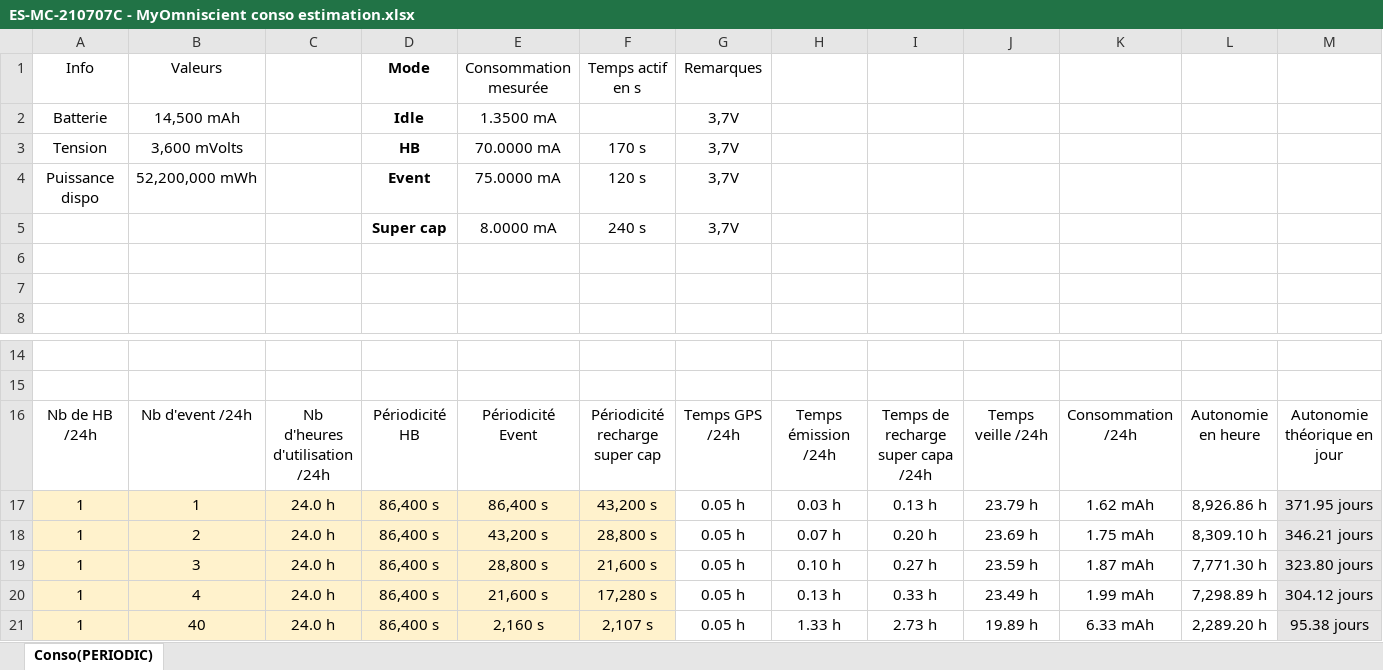
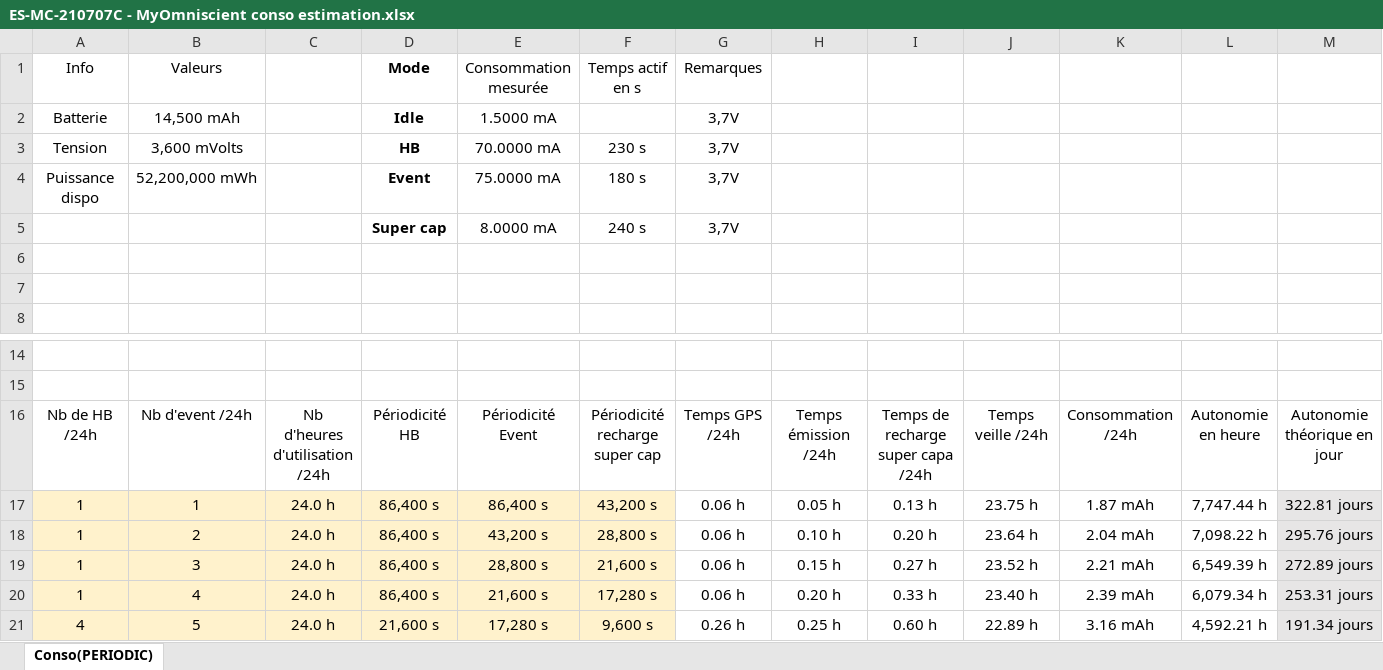
Before and after one commit to gineste/myomniscient-rak5010, an Excel workbook: docs/meas/ES-MC-210707C - MyOmniscient conso estimation.xlsx, sheet Conso(PERIODIC), drawn as a sheet; only a part is shown, gaps mark what is left out; values as stored, in another font and other column widths than the file's, no borders; conditional formats and table styles not drawn; removed rows and columns are numbered as before the commit, all else as after; the diff names each change by its address in the sheet, - before the commit and + after, or states it on an @@ line.

```diff
--- a/docs/meas/ES-MC-210707C - MyOmniscient conso estimation.xlsx (sheet Conso(PERIODIC))
+++ b/docs/meas/ES-MC-210707C - MyOmniscient conso estimation.xlsx (sheet Conso(PERIODIC))
-E2: 1.3500 mA
+E2: 1.5000 mA
-F3: 170 s
+F3: 230 s
-F4: 120 s
+F4: 180 s
-G17:G20: 0.05 h
+G17:G20: 0.06 h
-H17: 0.03 h
+H17: 0.05 h
-J17: 23.79 h
+J17: 23.75 h
-K17: 1.62 mAh
+K17: 1.87 mAh
-L17: 8,926.86 h
+L17: 7,747.44 h
-M17: 371.95 jours
+M17: 322.81 jours
-H18: 0.07 h
+H18: 0.10 h
-J18: 23.69 h
+J18: 23.64 h
-K18: 1.75 mAh
+K18: 2.04 mAh
-L18: 8,309.10 h
+L18: 7,098.22 h
-M18: 346.21 jours
+M18: 295.76 jours
-H19: 0.10 h
+H19: 0.15 h
-J19: 23.59 h
+J19: 23.52 h
-K19: 1.87 mAh
+K19: 2.21 mAh
-L19: 7,771.30 h
+L19: 6,549.39 h
-M19: 323.80 jours
+M19: 272.89 jours
-H20: 0.13 h
+H20: 0.20 h
-J20: 23.49 h
+J20: 23.40 h
-K20: 1.99 mAh
+K20: 2.39 mAh
-L20: 7,298.89 h
+L20: 6,079.34 h
-M20: 304.12 jours
+M20: 253.31 jours
-row 21: 1 | 40 | 24.0 h | 86,400 s | 2,160 s | 2,107 s | 0.05 h | 1.33 h | 2.73 h | 19.89 h | 6.33 mAh | 2,289.20 h | 95.38 jours
+row 21: 4 | 5 | 24.0 h | 21,600 s | 17,280 s | 9,600 s | 0.26 h | 0.25 h | 0.60 h | 22.89 h | 3.16 mAh | 4,592.21 h | 191.34 jours
```
Also changed, not shown: 2 other files.
